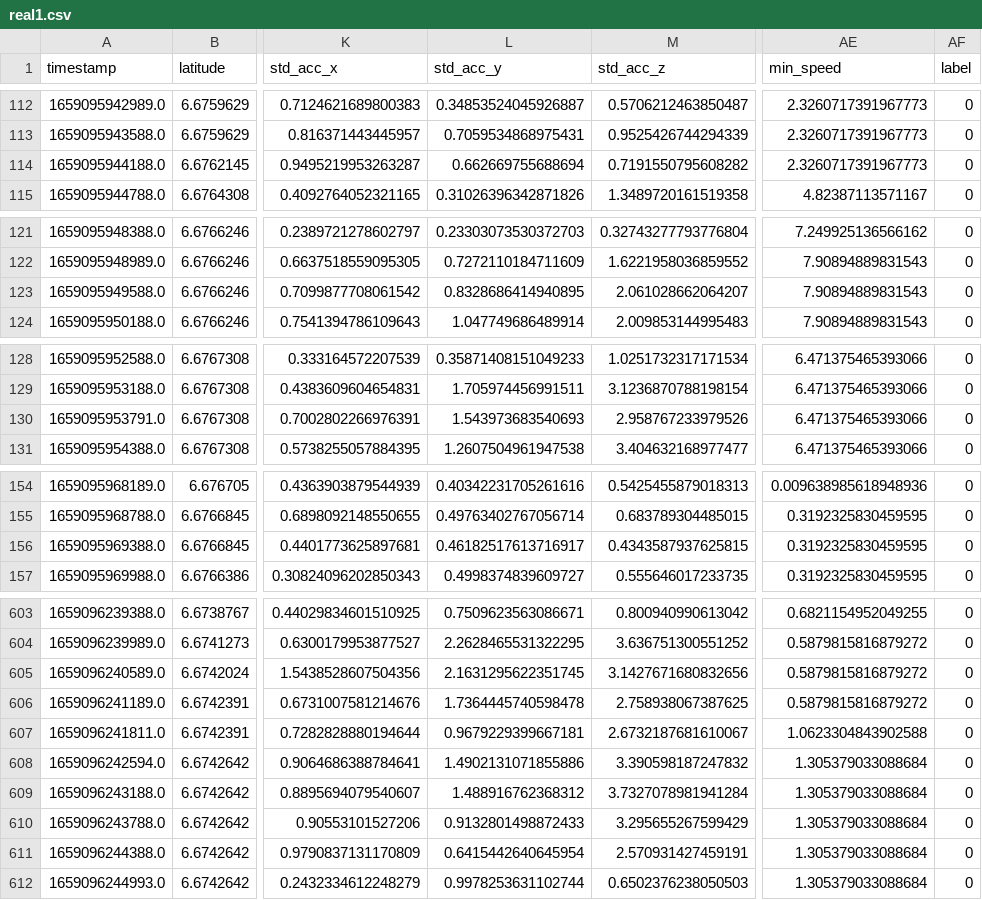
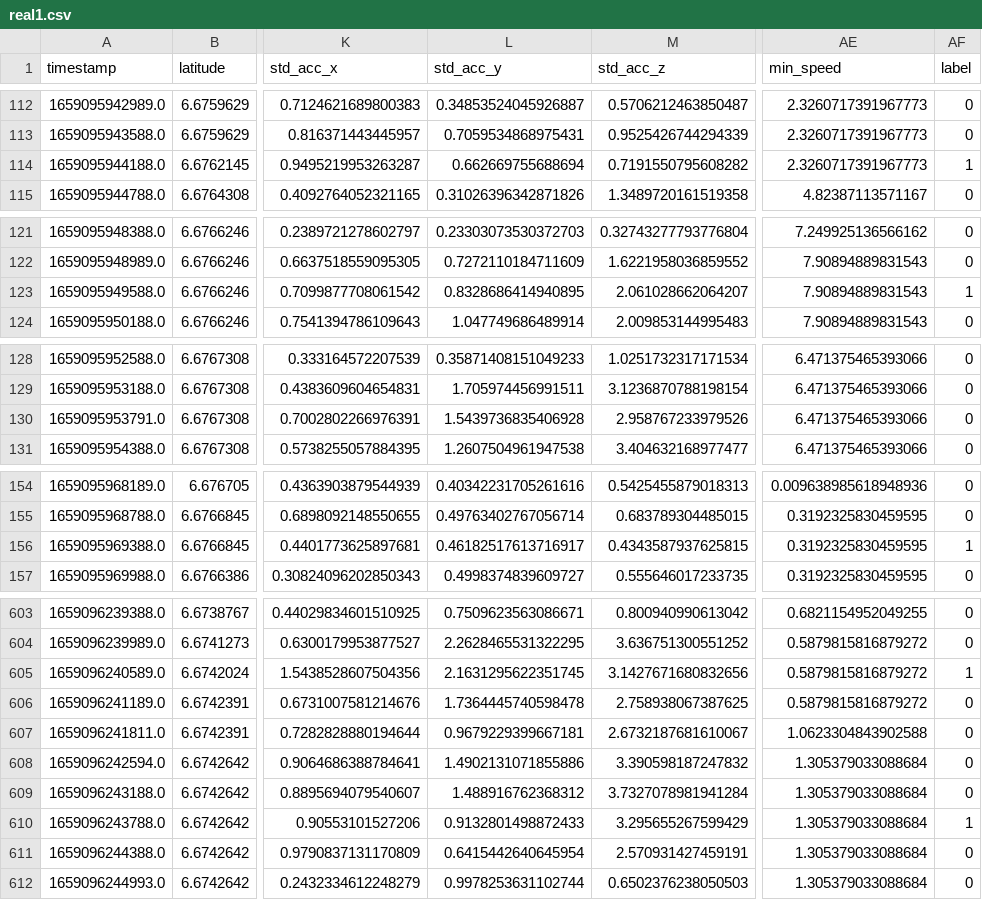
Before and after one commit to mateen-demah/pothole-detection, a CSV file: ml/data/extracted/real1.csv, drawn as a sheet; only a part is shown, gaps mark what is left out; the diff covers the shown part only; the diff names each change by its address in the sheet, - before the commit and + after, or states it on an @@ line.

Commit message:
added code to label datapoints during extraction

```diff
--- a/ml/data/extracted/real1.csv
+++ b/ml/data/extracted/real1.csv
-AF114 (label): 0
+AF114 (label): 1
-AF123 (label): 0
+AF123 (label): 1
-L130 (std_acc_y): 1.543973683540693
+L130 (std_acc_y): 1.5439736835406928
-AF156 (label): 0
+AF156 (label): 1
-AF605 (label): 0
+AF605 (label): 1
-AF610 (label): 0
+AF610 (label): 1
```
Also changed, not shown: 17 edited cells elsewhere in this file, 5 other files.
